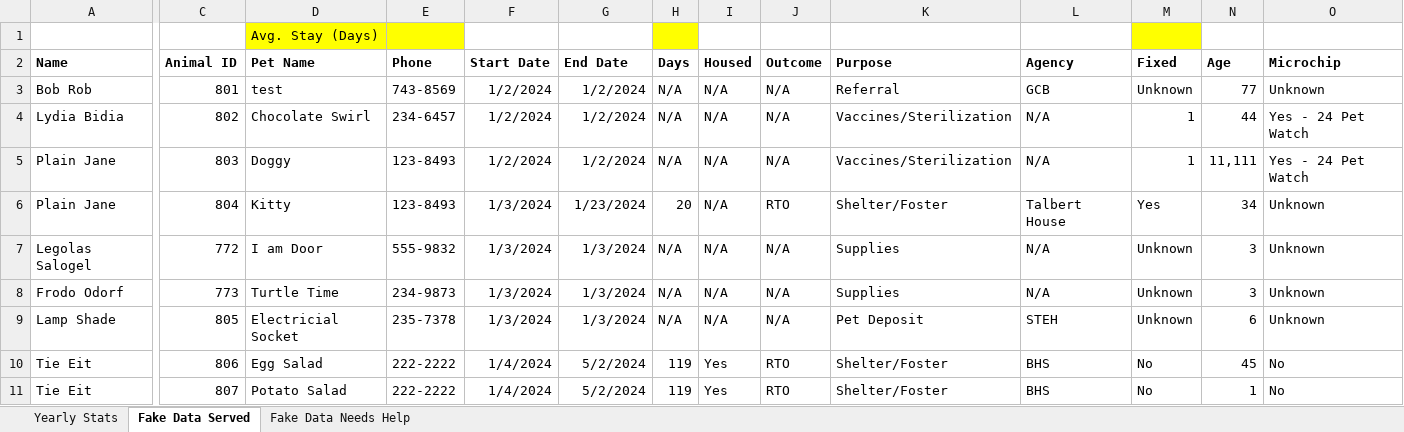
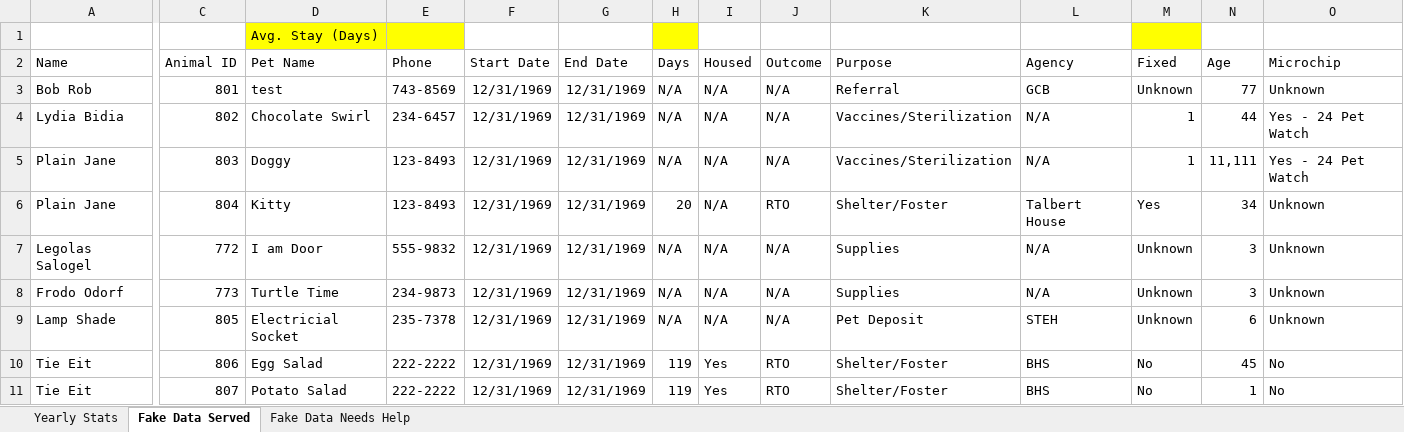
Before and after one commit to cs261f24/Found-House-, an Excel workbook: openpyxl/FoundHouse.xlsx, sheet Fake Data Served, drawn as a sheet; only a part is shown, gaps mark what is left out; values as stored, in another font and other column widths than the file's, no borders; the diff covers the shown part only; the diff names each change by its address in the sheet, - before the commit and + after, or states it on an @@ line.

```diff
--- a/openpyxl/FoundHouse.xlsx (sheet Fake Data Served)
+++ b/openpyxl/FoundHouse.xlsx (sheet Fake Data Served)
-A2 bold: on
+A2 bold: off
-C2:O2 bold: on
+C2:O2 bold: off
-F3:F5 (Start Date): 1/2/2024
+F3:F5 (Start Date): 12/31/1969
-G3:G5 (End Date): 1/2/2024
+G3:G5 (End Date): 12/31/1969
-F6:F9 (Start Date): 1/3/2024
+F6:F9 (Start Date): 12/31/1969
-G6 (End Date): 1/23/2024
+G6 (End Date): 12/31/1969
-G7:G9 (End Date): 1/3/2024
+G7:G9 (End Date): 12/31/1969
-F10:F11 (Start Date): 1/4/2024
+F10:F11 (Start Date): 12/31/1969
-G10:G11 (End Date): 5/2/2024
+G10:G11 (End Date): 12/31/1969
```
Also changed, not shown: cell formats elsewhere in this sheet, sheet Yearly Stats, sheet Fake Data Needs Help, 17 other files.
